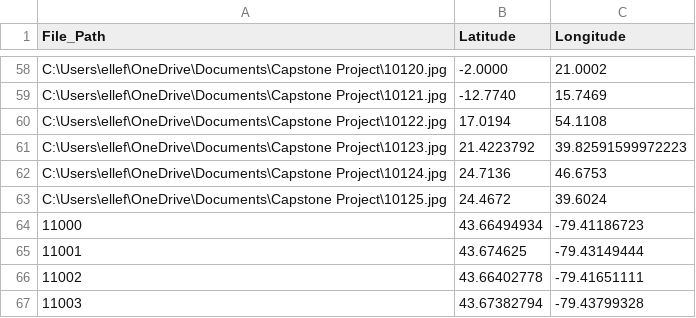
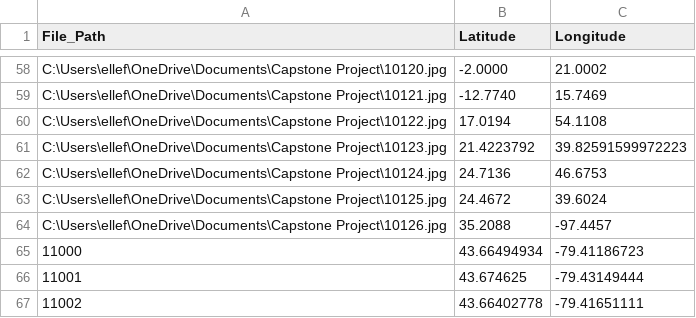
Before and after one commit to robertelle11/AI-Image-Detection, a CSV file: spreadsheets/extra-images.csv, drawn as a sheet; only a part is shown, gaps mark what is left out; the shorter side is filled out with more unchanged rows; the diff names each change by its address in the sheet, - before the commit and + after, or states it on an @@ line.

Commit message:
Update extra-images.csv

```diff
--- a/spreadsheets/extra-images.csv
+++ b/spreadsheets/extra-images.csv
+row 64: C:\Users\ellef\OneDrive\Documents\Capstone Project\10126.jpg | 35.2088 | -97.4457
```
